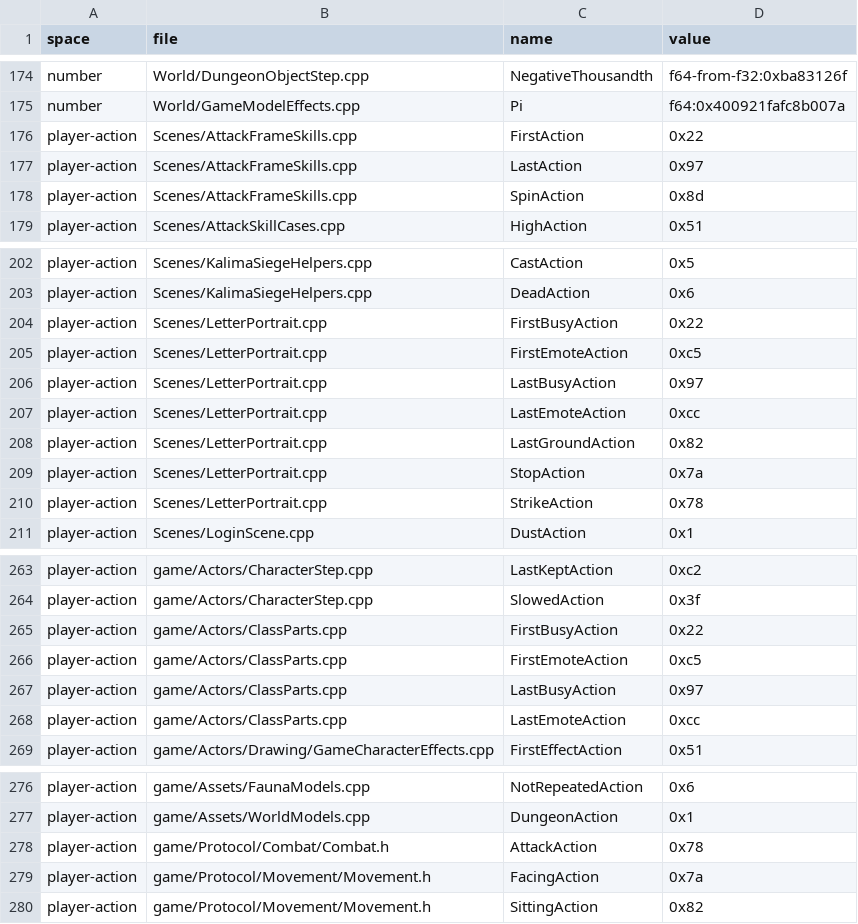
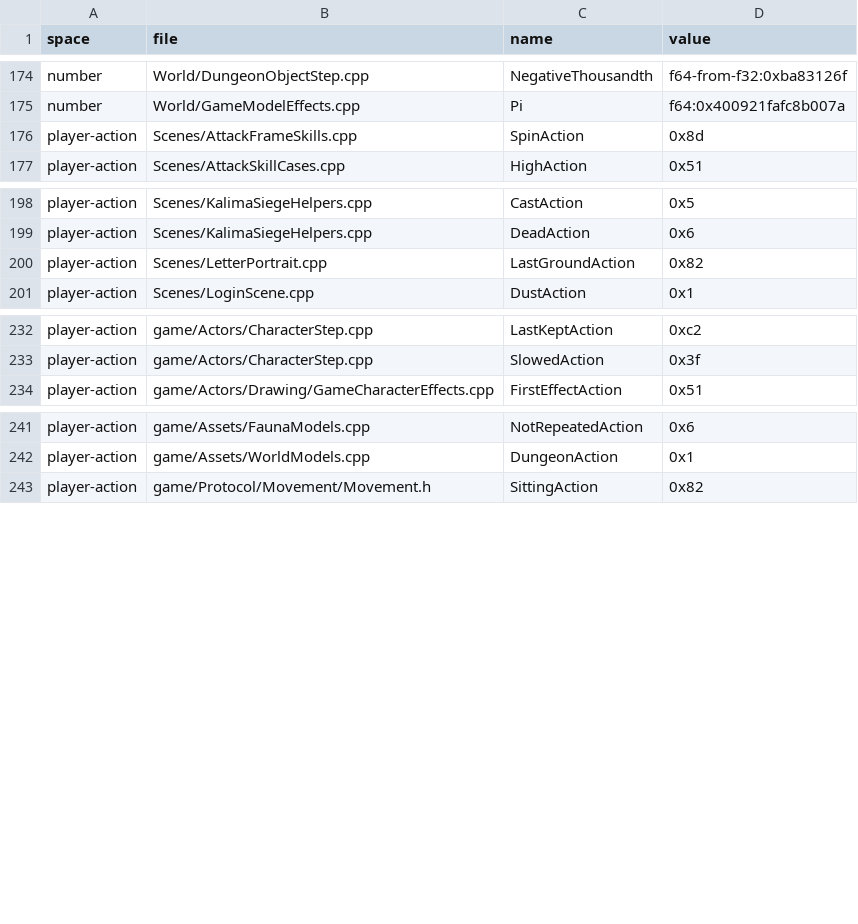
Before and after one commit to ema-ljn/MuRet, a TSV file: Client/tools/architecture/named-values-baseline.tsv, drawn as a sheet; only a part is shown, gaps mark what is left out; the diff covers the shown part only.

```diff
--- a/Client/tools/architecture/named-values-baseline.tsv
+++ b/Client/tools/architecture/named-values-baseline.tsv
@@ -175,4 +175,2 @@ number	World/DungeonObjectStep.cpp	NegativeThousandth	f64-from-f32:0xba83126f
 number	World/GameModelEffects.cpp	Pi	f64:0x400921fafc8b007a
-player-action	Scenes/AttackFrameSkills.cpp	FirstAction	0x22
-player-action	Scenes/AttackFrameSkills.cpp	LastAction	0x97
 player-action	Scenes/AttackFrameSkills.cpp	SpinAction	0x8d
@@ -203,9 +199,3 @@ player-action	Scenes/KalimaSiegeHelpers.cpp	CastAction	0x5
 player-action	Scenes/KalimaSiegeHelpers.cpp	DeadAction	0x6
-player-action	Scenes/LetterPortrait.cpp	FirstBusyAction	0x22
-player-action	Scenes/LetterPortrait.cpp	FirstEmoteAction	0xc5
-player-action	Scenes/LetterPortrait.cpp	LastBusyAction	0x97
-player-action	Scenes/LetterPortrait.cpp	LastEmoteAction	0xcc
 player-action	Scenes/LetterPortrait.cpp	LastGroundAction	0x82
-player-action	Scenes/LetterPortrait.cpp	StopAction	0x7a
-player-action	Scenes/LetterPortrait.cpp	StrikeAction	0x78
 player-action	Scenes/LoginScene.cpp	DustAction	0x1
@@ -264,6 +233,2 @@ player-action	game/Actors/CharacterStep.cpp	LastKeptAction	0xc2
 player-action	game/Actors/CharacterStep.cpp	SlowedAction	0x3f
-player-action	game/Actors/ClassParts.cpp	FirstBusyAction	0x22
-player-action	game/Actors/ClassParts.cpp	FirstEmoteAction	0xc5
-player-action	game/Actors/ClassParts.cpp	LastBusyAction	0x97
-player-action	game/Actors/ClassParts.cpp	LastEmoteAction	0xcc
 player-action	game/Actors/Drawing/GameCharacterEffects.cpp	FirstEffectAction	0x51
@@ -277,4 +242,2 @@ player-action	game/Assets/FaunaModels.cpp	NotRepeatedAction	0x6
 player-action	game/Assets/WorldModels.cpp	DungeonAction	0x1
-player-action	game/Protocol/Combat/Combat.h	AttackAction	0x78
-player-action	game/Protocol/Movement/Movement.h	FacingAction	0x7a
 player-action	game/Protocol/Movement/Movement.h	SittingAction	0x82
```
Also changed, not shown: 23 removed rows elsewhere in this file, 29 other files.
